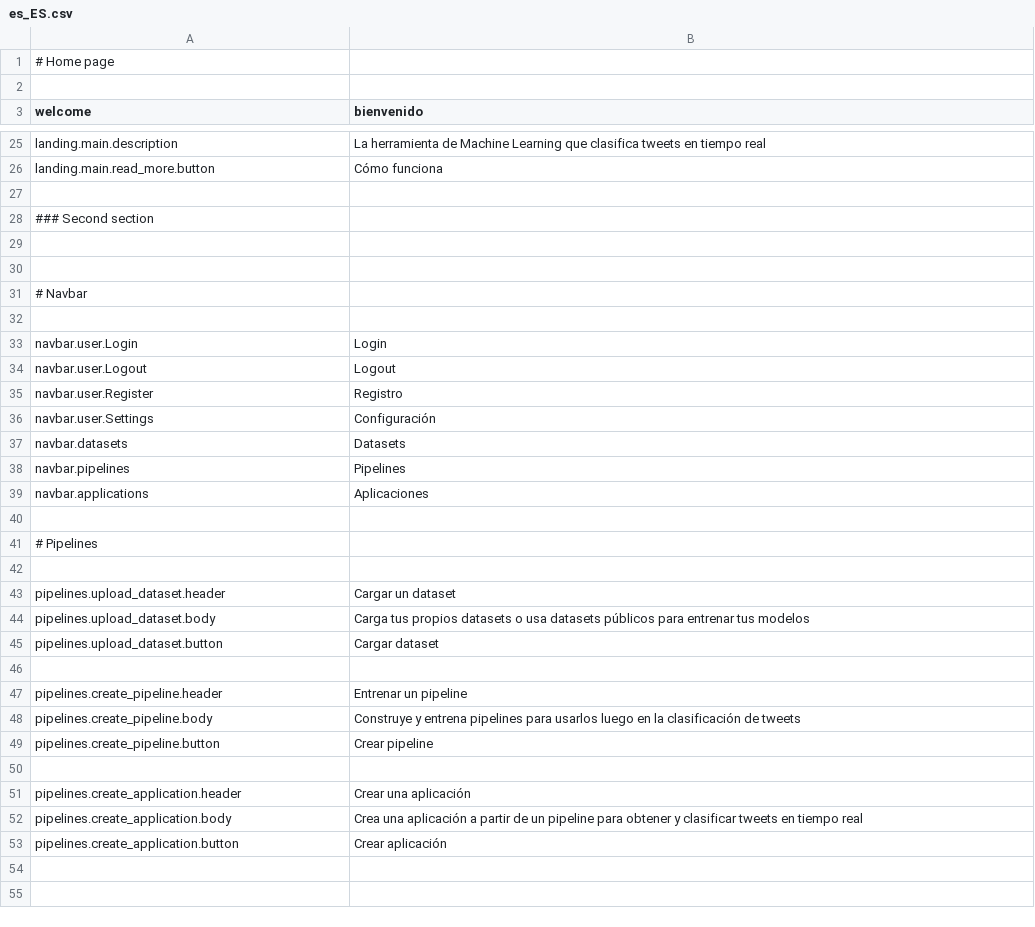
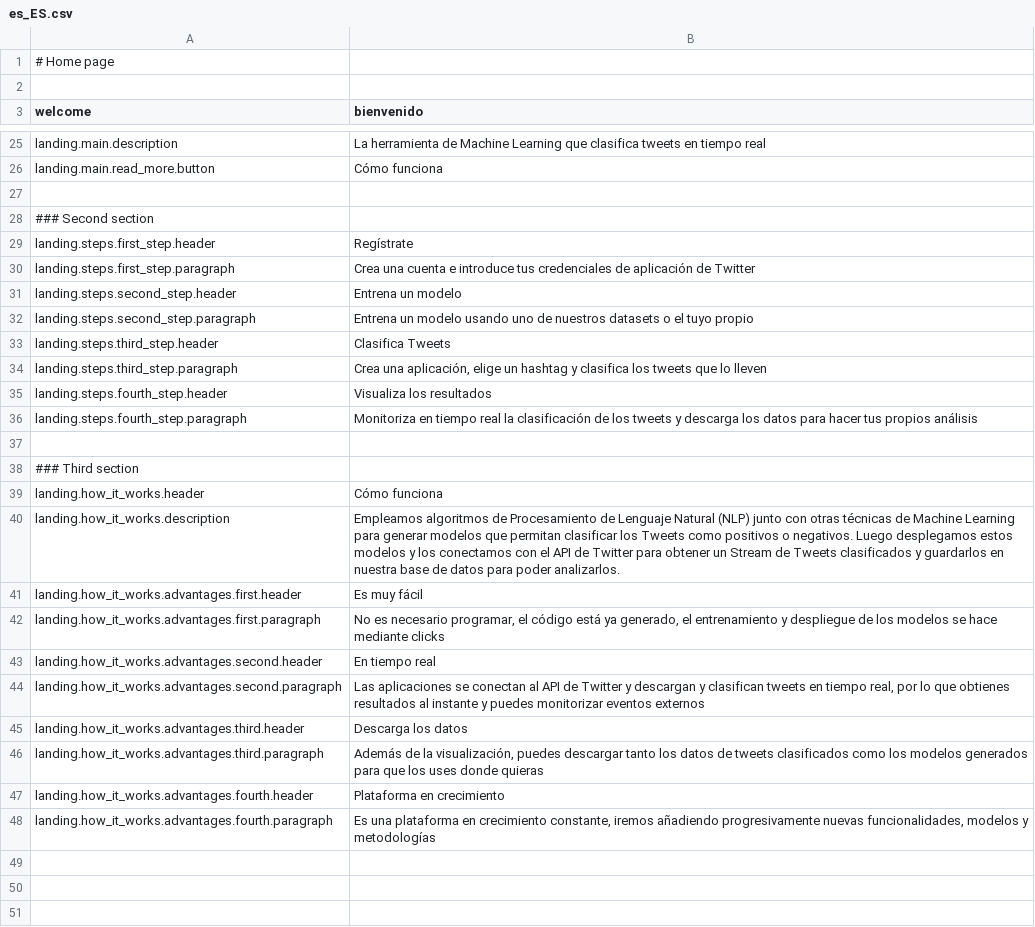
Before and after one commit to mateoalvarez/tornado-app, a CSV file: src/app/translations/es_ES.csv, drawn as a sheet; only a part is shown, gaps mark what is left out; the shorter side is filled out with more unchanged rows.

```diff
--- a/src/app/translations/es_ES.csv
+++ b/src/app/translations/es_ES.csv
@@ -28,2 +28,23 @@
 ### Second section
+"landing.steps.first_step.header","Regístrate"
+"landing.steps.first_step.paragraph","Crea una cuenta e introduce tus credenciales de aplicación de Twitter"
+"landing.steps.second_step.header","Entrena un modelo"
+"landing.steps.second_step.paragraph","Entrena un modelo usando uno de nuestros datasets o el tuyo propio"
+"landing.steps.third_step.header","Clasifica Tweets"
+"landing.steps.third_step.paragraph","Crea una aplicación, elige un hashtag y clasifica los tweets que lo lleven"
+"landing.steps.fourth_step.header","Visualiza los resultados"
+"landing.steps.fourth_step.paragraph","Monitoriza en tiempo real la clasificación de los tweets y descarga los datos para hacer tus propios análisis"
+
+### Third section
+"landing.how_it_works.header","Cómo funciona"
+"landing.how_it_works.description","Empleamos algoritmos de Procesamiento de Lenguaje Natural (NLP) junto con otras técnicas de Machine Learning para generar modelos que permitan clasificar los Tweets como positivos o negativos. Luego desplegamos estos modelos y los conectamos con el API de Twitter para obtener un Stream de Tweets clasificados y guardarlos en nuestra base de datos para poder analizarlos."
+"landing.how_it_works.advantages.first.header","Es muy fácil"
+"landing.how_it_works.advantages.first.paragraph","No es necesario programar, el código está ya generado, el entrenamiento y despliegue de los modelos se hace mediante clicks"
+"landing.how_it_works.advantages.second.header","En tiempo real"
+"landing.how_it_works.advantages.second.paragraph","Las aplicaciones se conectan al API de Twitter y descargan y clasifican tweets en tiempo real, por lo que obtienes resultados al instante y puedes monitorizar eventos externos"
+"landing.how_it_works.advantages.third.header","Descarga los datos"
+"landing.how_it_works.advantages.third.paragraph","Además de la visualización, puedes descargar tanto los datos de tweets clasificados como los modelos generados para que los uses donde quieras"
+"landing.how_it_works.advantages.fourth.header","Plataforma en crecimiento"
+"landing.how_it_works.advantages.fourth.paragraph","Es una plataforma en crecimiento constante, iremos añadiendo progresivamente nuevas funcionalidades, modelos y metodologías"
+
 
```
Also changed, not shown: src/app/translations/en_US.csv, 7 other files.
